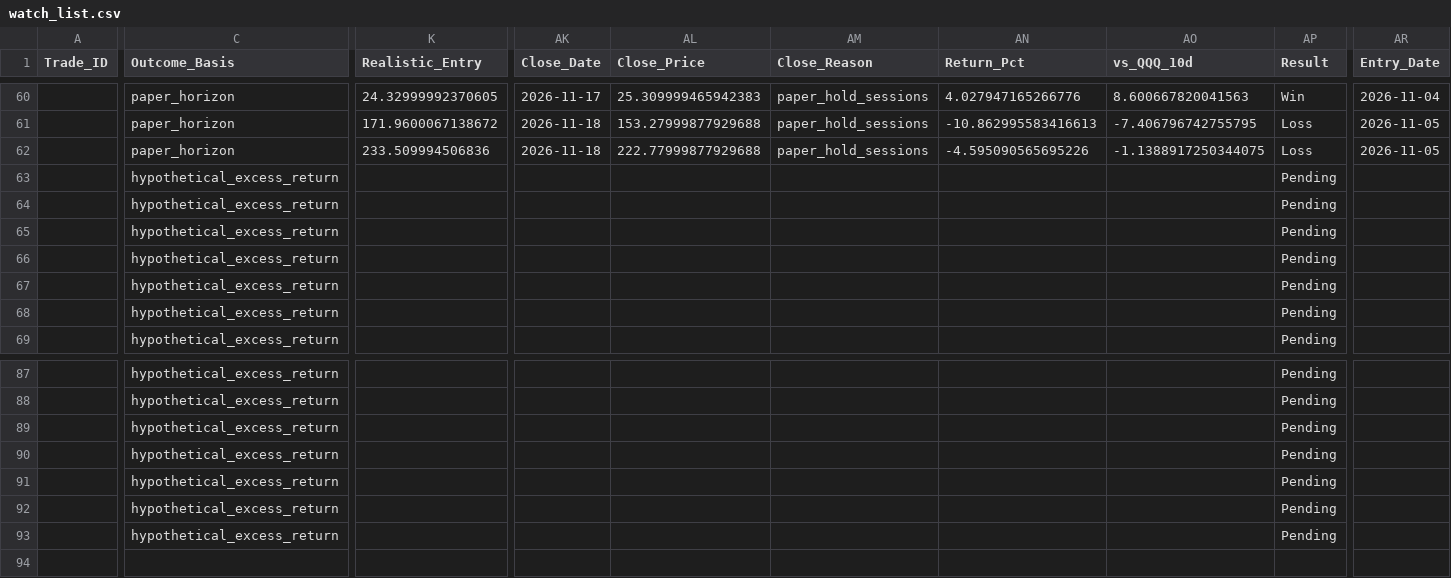
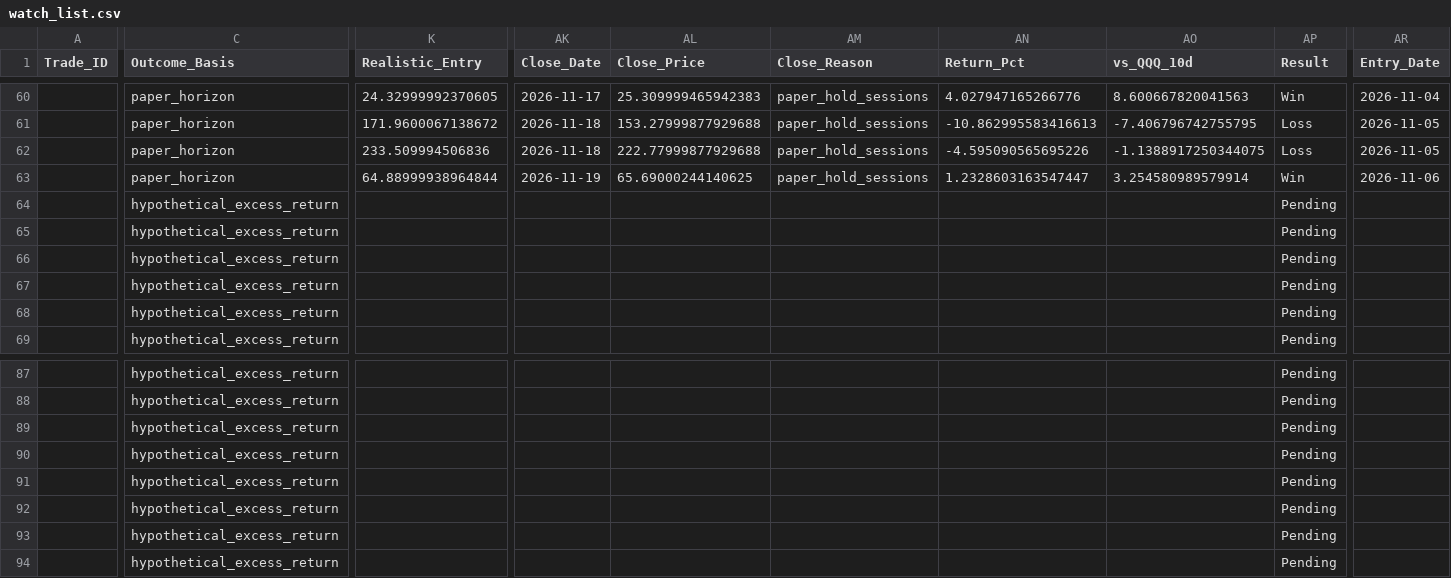
Before and after one commit to Vishvesh-Trivedi/LLM-Portfolio-Manager, a CSV file: StockScreener/watch_list.csv, drawn as a sheet; only a part is shown, gaps mark what is left out; rows hold the shown columns only; the diff covers the shown part only; the diff names each change by its address in the sheet, - before the commit and + after, or states it on an @@ line.

```diff
--- a/StockScreener/watch_list.csv
+++ b/StockScreener/watch_list.csv
-C63 (Outcome_Basis): hypothetical_excess_return
+C63 (Outcome_Basis): paper_horizon
-K63 (Realistic_Entry): (empty)
+K63 (Realistic_Entry): 64.88999938964844
-AK63 (Close_Date): (empty)
+AK63 (Close_Date): 2026-11-19
-AL63 (Close_Price): (empty)
+AL63 (Close_Price): 65.69000244140625
-AM63 (Close_Reason): (empty)
+AM63 (Close_Reason): paper_hold_sessions
-AN63 (Return_Pct): (empty)
+AN63 (Return_Pct): 1.2328603163547447
-AO63 (vs_QQQ_10d): (empty)
+AO63 (vs_QQQ_10d): 3.254580989579914
-AP63 (Result): Pending
+AP63 (Result): Win
-AR63 (Entry_Date): (empty)
+AR63 (Entry_Date): 2026-11-06
+row 94:  | hypothetical_excess_return |  |  |  |  |  |  | Pending
```
Also changed, not shown: 2 edited cells elsewhere in this file, StockScreener/rules_log.csv, StockScreener/stock_picks.csv, 5 other files.
